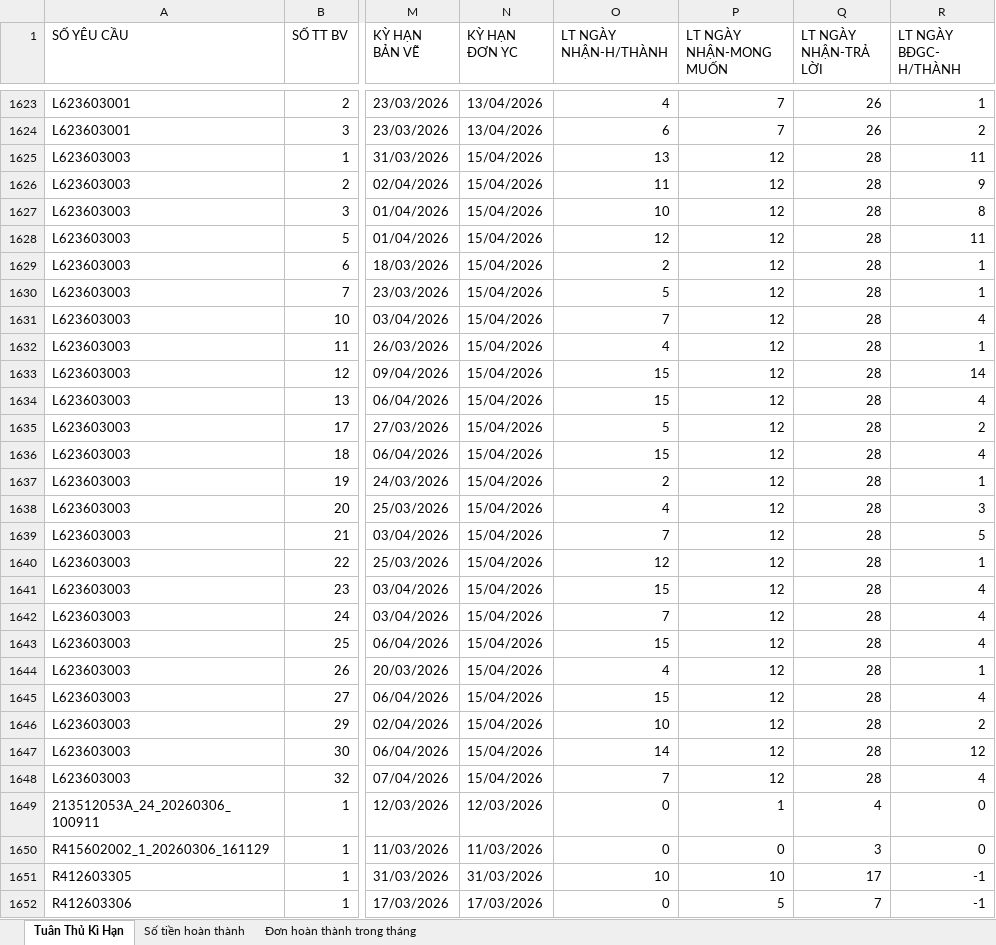
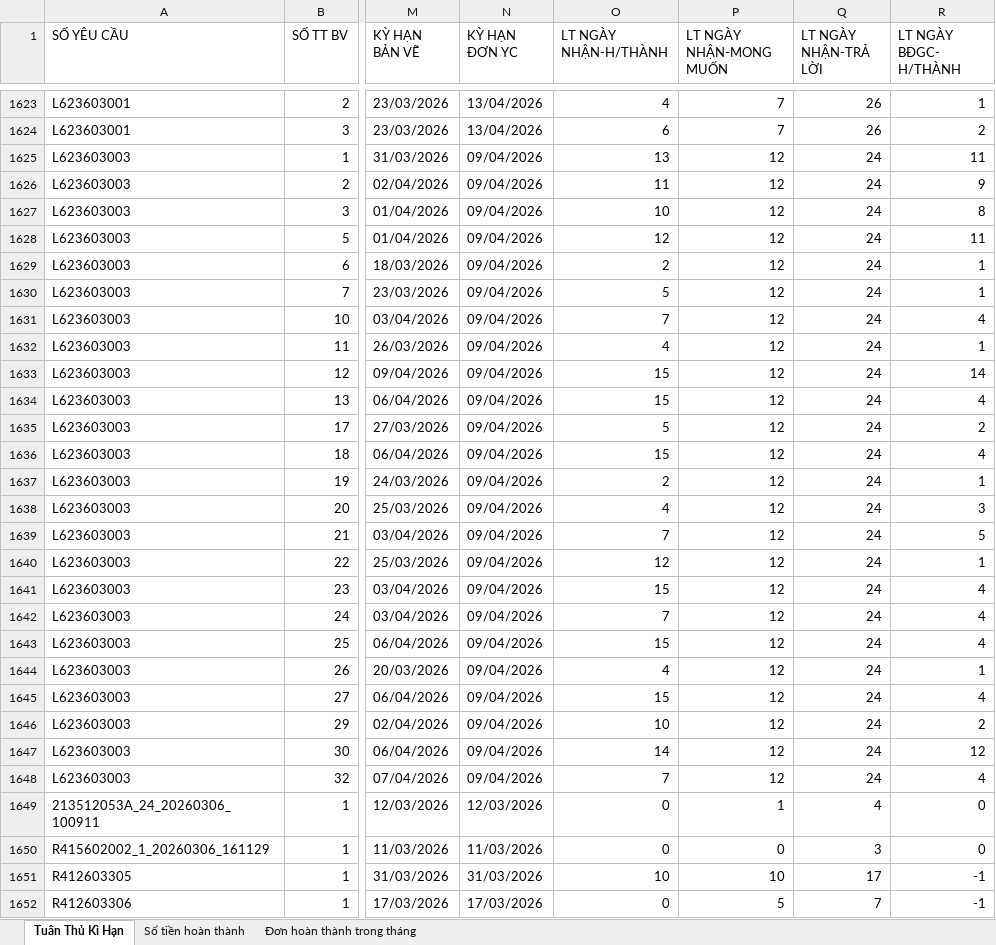
Before and after one commit to HoangLe-123/Bao_Cao_MMK_KPI, an Excel workbook: T3_New/Download2_2026-02-26_2026-03-30.xlsx, sheet Tuân Thủ Kì Hạn, drawn as a sheet; only a part is shown, gaps mark what is left out; values as stored, in another font and other column widths than the file's, no borders; the diff covers the shown part only; the diff names each change by its address in the sheet, - before the commit and + after, or states it on an @@ line.

```diff
--- a/T3_New/Download2_2026-02-26_2026-03-30.xlsx (sheet Tuân Thủ Kì Hạn)
+++ b/T3_New/Download2_2026-02-26_2026-03-30.xlsx (sheet Tuân Thủ Kì Hạn)
-N1625:N1648 (KỲ HẠN ĐƠN YC): 15/04/2026
+N1625:N1648 (KỲ HẠN ĐƠN YC): 09/04/2026
-Q1625:Q1648 (LT NGÀY NHẬN-TRẢ LỜI): 28
+Q1625:Q1648 (LT NGÀY NHẬN-TRẢ LỜI): 24
```
Also changed, not shown: 390 edited cells elsewhere in this sheet, sheet Số tiền hoàn thành, sheet Đơn hoàn thành trong tháng, KET_QUA/2026 VDM KPI (03).xlsx, T3_New/Download3_2026-02-26 07_00_00_2026-03-30 06_59_00.xlsx, 5 other files.
